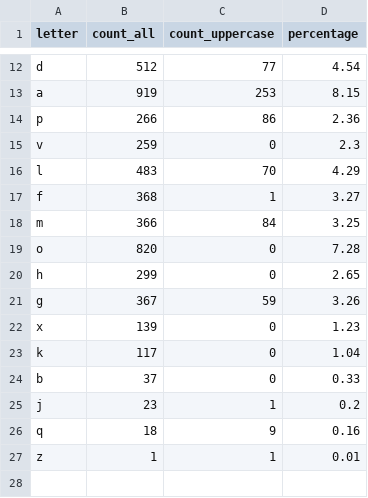
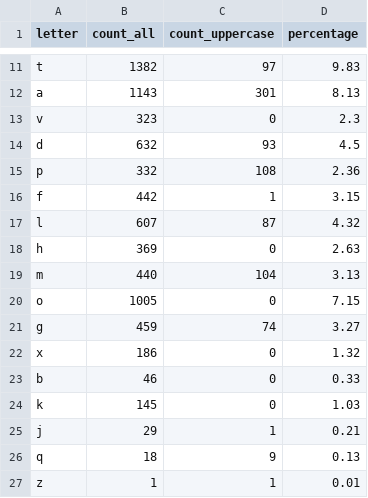
Before and after one commit to AnastasiyaPavlovskayaT/Python_for_DQE, a CSV file: module-10-python-basics/letter-statistic.csv, drawn as a sheet; only a part is shown, gaps mark what is left out; removed rows and columns are numbered as before the commit, all else as after; the diff covers the shown part only; the diff names each change by its address in the sheet, - before the commit and + after, or states it on an @@ line.

```diff
--- a/module-10-python-basics/letter-statistic.csv
+++ b/module-10-python-basics/letter-statistic.csv
-row 12: d | 512 | 77 | 4.54
+row 11: t | 1382 | 97 | 9.83
-B12 (count_all): 919
+B12 (count_all): 1143
-C12 (count_uppercase): 253
+C12 (count_uppercase): 301
-D12 (percentage): 8.15
+D12 (percentage): 8.13
-row 14: p | 266 | 86 | 2.36
-B13 (count_all): 259
+B13 (count_all): 323
-row 16: l | 483 | 70 | 4.29
+row 14: d | 632 | 93 | 4.5
+row 15: p | 332 | 108 | 2.36
-B16 (count_all): 368
+B16 (count_all): 442
-D16 (percentage): 3.27
+D16 (percentage): 3.15
+row 17: l | 607 | 87 | 4.32
+row 18: h | 369 | 0 | 2.63
-B19 (count_all): 366
+B19 (count_all): 440
-C19 (count_uppercase): 84
+C19 (count_uppercase): 104
-D19 (percentage): 3.25
+D19 (percentage): 3.13
-B20 (count_all): 820
+B20 (count_all): 1005
-D20 (percentage): 7.28
+D20 (percentage): 7.15
-row 20: h | 299 | 0 | 2.65
-B21 (count_all): 367
+B21 (count_all): 459
-C21 (count_uppercase): 59
+C21 (count_uppercase): 74
-D21 (percentage): 3.26
+D21 (percentage): 3.27
-B22 (count_all): 139
+B22 (count_all): 186
-D22 (percentage): 1.23
+D22 (percentage): 1.32
-row 23: k | 117 | 0 | 1.04
-B23 (count_all): 37
+B23 (count_all): 46
+row 24: k | 145 | 0 | 1.03
-B25 (count_all): 23
+B25 (count_all): 29
-D25 (percentage): 0.2
+D25 (percentage): 0.21
-D26 (percentage): 0.16
+D26 (percentage): 0.13
```
Also changed, not shown: 3 added rows, 4 removed rows and 13 edited cells elsewhere in this file, module-10-python-basics/word-count.csv, 4 other files.
